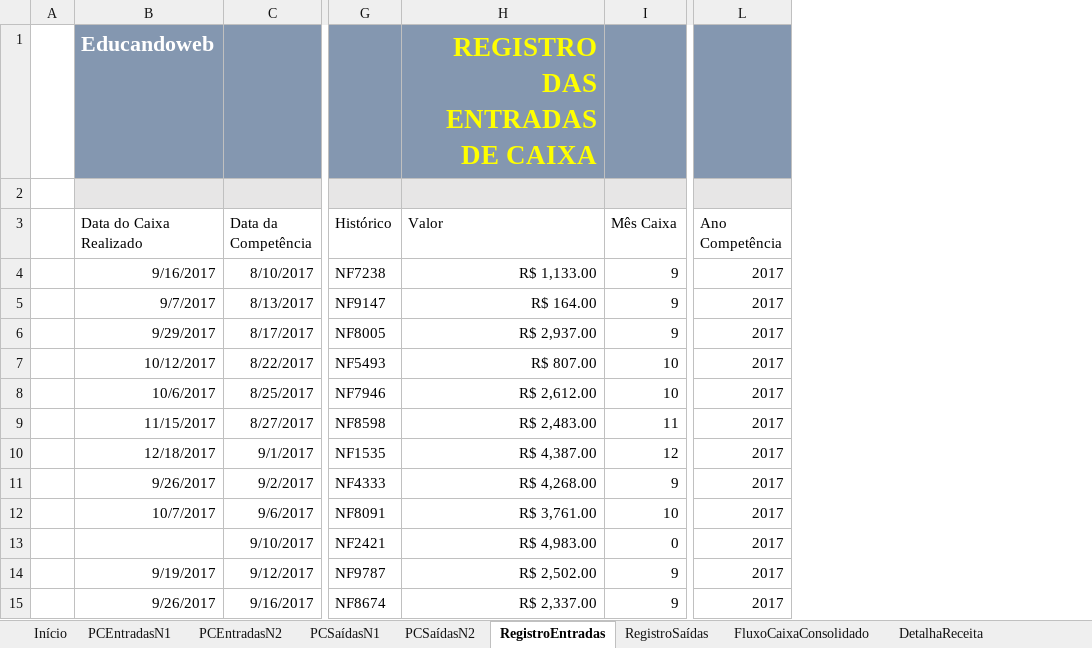
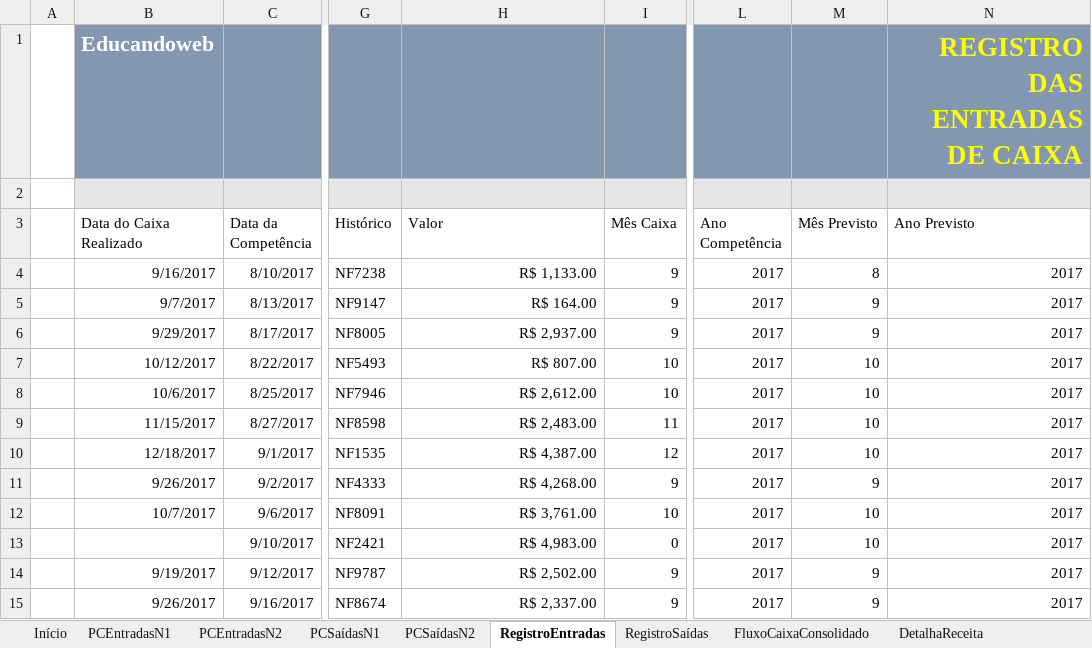
Before and after one commit to Geronimonetto/Projeto_Fluxo_Caixa, an Excel workbook: Projeto_Fluxo_de_Caixa_1.0.xlsx, sheet RegistroEntradas, drawn as a sheet; only a part is shown, gaps mark what is left out; values as stored, in another font and other column widths than the file's, no borders; charts and pictures and table styles not drawn; the diff names each change by its address in the sheet, - before the commit and + after, or states it on an @@ line.

```diff
--- a/Projeto_Fluxo_de_Caixa_1.0.xlsx (sheet RegistroEntradas)
+++ b/Projeto_Fluxo_de_Caixa_1.0.xlsx (sheet RegistroEntradas)
+column M (Mês Previsto), rows 4-15: 8 | 9 | 9 | 10 | 10 | 10 | 10 | 9 | 10 | 10 | 9 | 9
+column N (Ano Previsto), row 1: REGISTRO DAS ENTRADAS DE CAIXA; rows 4-15: all 2017
-H1 (Valor): REGISTRO DAS ENTRADAS DE CAIXA
+H1 (Valor): (empty)
```
Also changed, not shown: sheet RegistroSaídas, sheet FluxoCaixaConsolidado, sheet ContasPagar, formulas that keep their value, hidden cells, charts or pictures.
